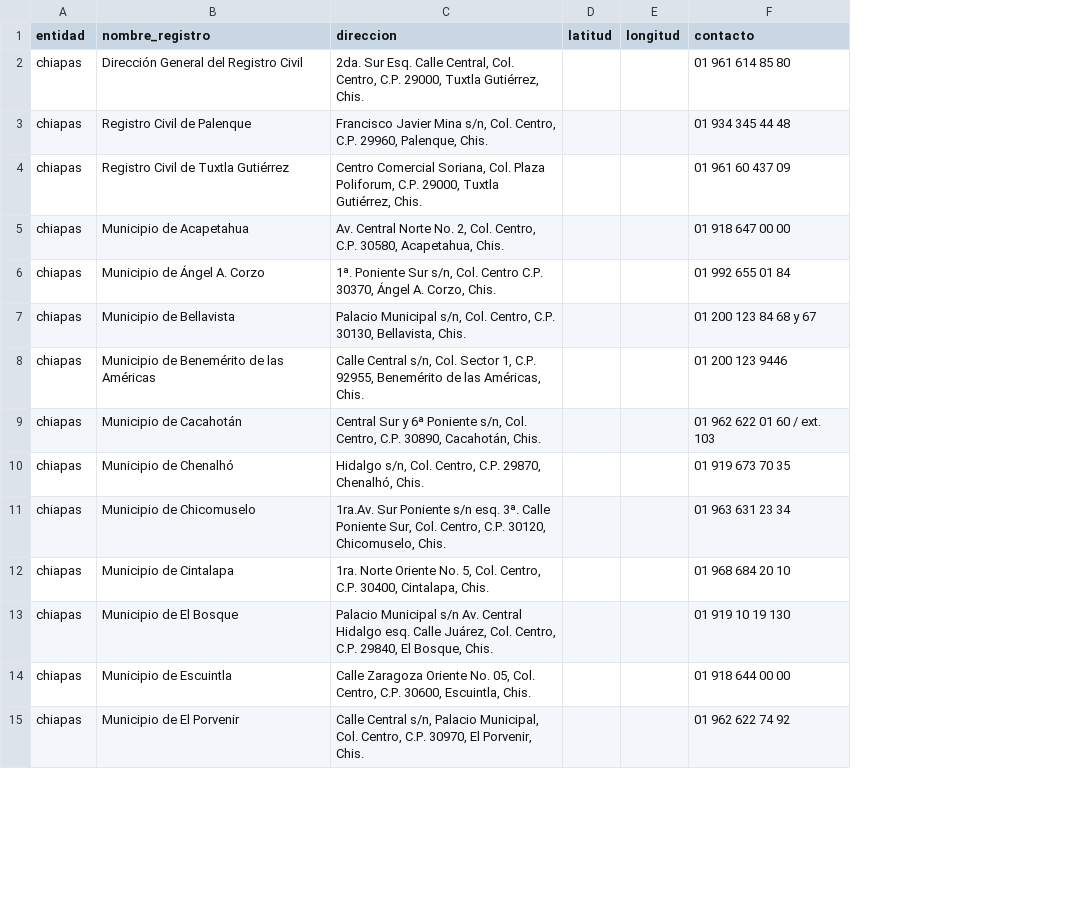
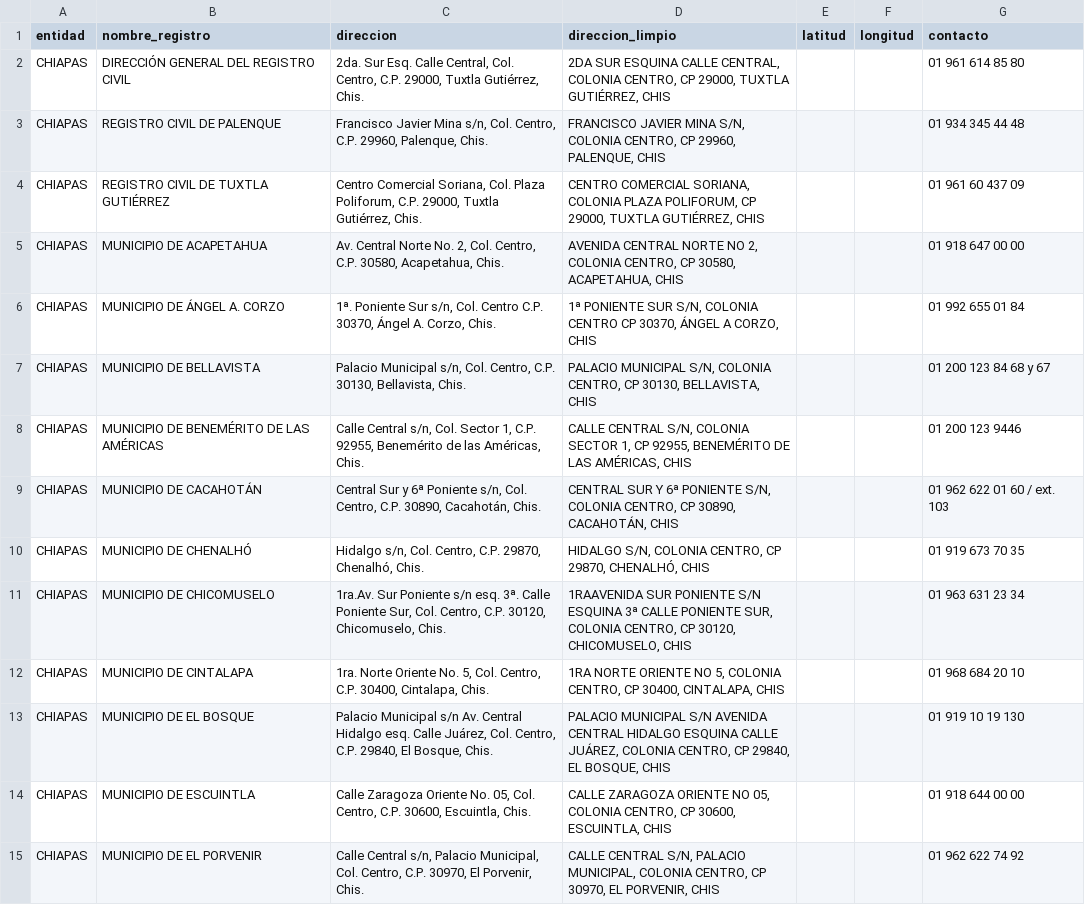
Before and after one commit to oxcar/scraper-registros-civiles, a CSV file: data/not-geocoded/chiapas.csv, drawn as a sheet; only a part is shown; the diff covers the shown part only; the diff names each change by its address in the sheet, - before the commit and + after, or states it on an @@ line.

```diff
--- a/data/not-geocoded/chiapas.csv
+++ b/data/not-geocoded/chiapas.csv
+column D (direccion_limpio), rows 2-15: 2DA SUR ESQUINA CALLE CENTRAL, COLONIA CENTRO, CP 29000, TUXTLA GUTIÉRREZ, CHIS | FRANCISCO JAVIER MINA S/N, COLONIA CENTRO, CP 29960, PALENQUE, CHIS | CENTRO COMERCIAL SORIANA, COLONIA PLAZA POLIFORUM, CP 29000, TUXTLA GUTIÉRREZ, CHIS | AVENIDA CENTRAL NORTE NO 2, COLONIA CENTRO, CP 30580, ACAPETAHUA, CHIS | 1ª PONIENTE SUR S/N, COLONIA CENTRO CP 30370, ÁNGEL A CORZO, CHIS | PALACIO MUNICIPAL S/N, COLONIA CENTRO, CP 30130, BELLAVISTA, CHIS | CALLE CENTRAL S/N, COLONIA SECTOR 1, CP 92955, BENEMÉRITO DE LAS AMÉRICAS, CHIS | CENTRAL SUR Y 6ª PONIENTE S/N, COLONIA CENTRO, CP 30890, CACAHOTÁN, CHIS | HIDALGO S/N, COLONIA CENTRO, CP 29870, CHENALHÓ, CHIS | 1RAAVENIDA SUR PONIENTE S/N ESQUINA 3ª CALLE PONIENTE SUR, COLONIA CENTRO, CP 30120, CHICOMUSELO, CHIS | 1RA NORTE ORIENTE NO 5, COLONIA CENTRO, CP 30400, CINTALAPA, CHIS | PALACIO MUNICIPAL S/N AVENIDA CENTRAL HIDALGO ESQUINA CALLE JUÁREZ, COLONIA CENTRO, CP 29840, EL BOSQUE, CHIS | CALLE ZARAGOZA ORIENTE NO 05, COLONIA CENTRO, CP 30600, ESCUINTLA, CHIS | CALLE CENTRAL S/N, PALACIO MUNICIPAL, COLONIA CENTRO, CP 30970, EL PORVENIR, CHIS
-A2:A15 (entidad): chiapas
+A2:A15 (entidad): CHIAPAS
-B2 (nombre_registro): Dirección General del Registro Civil
+B2 (nombre_registro): DIRECCIÓN GENERAL DEL REGISTRO CIVIL
-B3 (nombre_registro): Registro Civil de Palenque
+B3 (nombre_registro): REGISTRO CIVIL DE PALENQUE
-B4 (nombre_registro): Registro Civil de Tuxtla Gutiérrez
+B4 (nombre_registro): REGISTRO CIVIL DE TUXTLA GUTIÉRREZ
-B5 (nombre_registro): Municipio de Acapetahua
+B5 (nombre_registro): MUNICIPIO DE ACAPETAHUA
-B6 (nombre_registro): Municipio de Ángel A. Corzo
+B6 (nombre_registro): MUNICIPIO DE ÁNGEL A. CORZO
-B7 (nombre_registro): Municipio de Bellavista
+B7 (nombre_registro): MUNICIPIO DE BELLAVISTA
-B8 (nombre_registro): Municipio de Benemérito de las Américas
+B8 (nombre_registro): MUNICIPIO DE BENEMÉRITO DE LAS AMÉRICAS
-B9 (nombre_registro): Municipio de Cacahotán
+B9 (nombre_registro): MUNICIPIO DE CACAHOTÁN
-B10 (nombre_registro): Municipio de Chenalhó
+B10 (nombre_registro): MUNICIPIO DE CHENALHÓ
-B11 (nombre_registro): Municipio de Chicomuselo
+B11 (nombre_registro): MUNICIPIO DE CHICOMUSELO
-B12 (nombre_registro): Municipio de Cintalapa
+B12 (nombre_registro): MUNICIPIO DE CINTALAPA
-B13 (nombre_registro): Municipio de El Bosque
+B13 (nombre_registro): MUNICIPIO DE EL BOSQUE
-B14 (nombre_registro): Municipio de Escuintla
+B14 (nombre_registro): MUNICIPIO DE ESCUINTLA
-B15 (nombre_registro): Municipio de El Porvenir
+B15 (nombre_registro): MUNICIPIO DE EL PORVENIR
```
Also changed, not shown: 70 edited cells elsewhere in this file, data/not-geocoded/aguascalientes.csv, data/not-geocoded/distrito-federal-df.csv, 32 other files.
